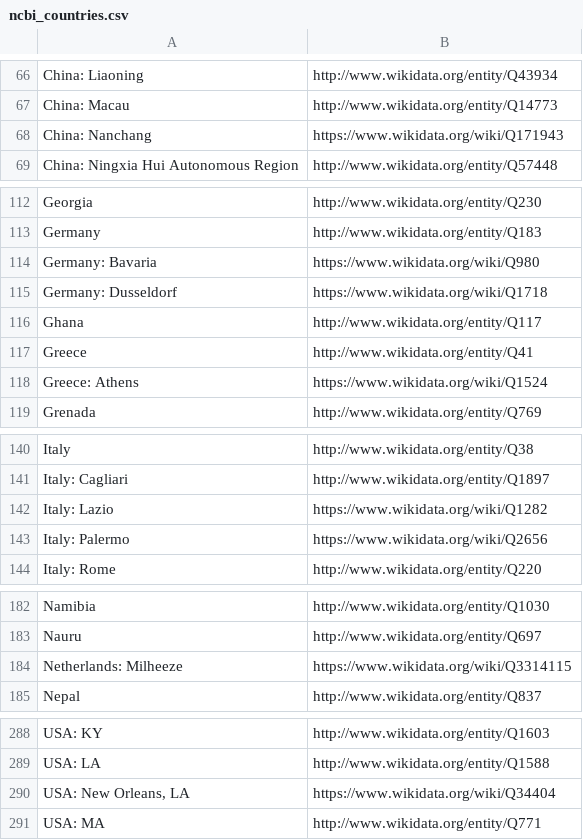
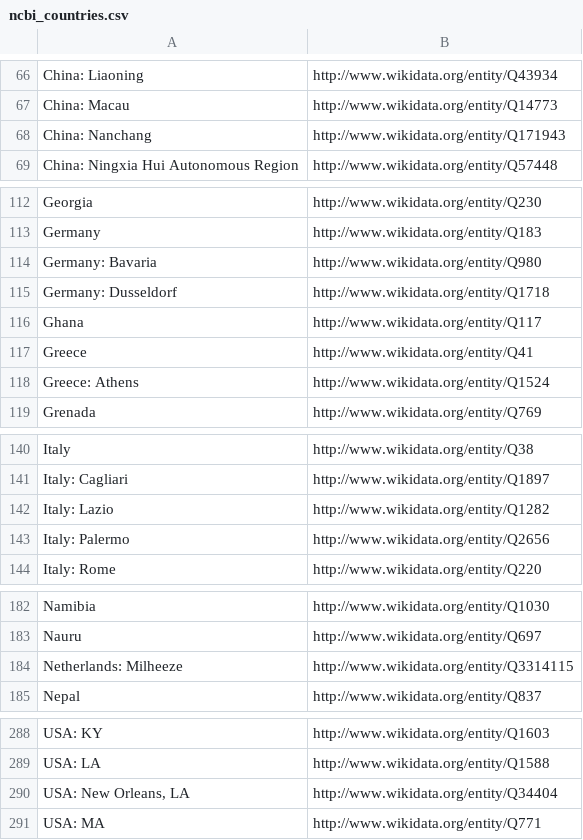
Before and after one commit to pubseq/bh20-seq-resource, a CSV file: scripts/dict_ontology_standardization/ncbi_countries.csv, drawn as a sheet; only a part is shown, gaps mark what is left out.

Commit message:
corrected the wrong entities
http instead of https
entity instead of wiki

```diff
--- a/scripts/dict_ontology_standardization/ncbi_countries.csv
+++ b/scripts/dict_ontology_standardization/ncbi_countries.csv
@@ -67,3 +67,3 @@ China: Liaoning,http://www.wikidata.org/entity/Q43934
 China: Macau,http://www.wikidata.org/entity/Q14773
-China: Nanchang,https://www.wikidata.org/wiki/Q171943
+China: Nanchang,http://www.wikidata.org/entity/Q171943
 China: Ningxia Hui Autonomous Region,http://www.wikidata.org/entity/Q57448
@@ -113,7 +113,7 @@ Georgia,http://www.wikidata.org/entity/Q230
 Germany,http://www.wikidata.org/entity/Q183
-Germany: Bavaria,https://www.wikidata.org/wiki/Q980
-Germany: Dusseldorf,https://www.wikidata.org/wiki/Q1718
+Germany: Bavaria,http://www.wikidata.org/entity/Q980
+Germany: Dusseldorf,http://www.wikidata.org/entity/Q1718
 Ghana,http://www.wikidata.org/entity/Q117
 Greece,http://www.wikidata.org/entity/Q41
-Greece: Athens,https://www.wikidata.org/wiki/Q1524
+Greece: Athens,http://www.wikidata.org/entity/Q1524
 Grenada,http://www.wikidata.org/entity/Q769
@@ -141,4 +141,4 @@ Italy,http://www.wikidata.org/entity/Q38
 Italy: Cagliari,http://www.wikidata.org/entity/Q1897
-Italy: Lazio,https://www.wikidata.org/wiki/Q1282
-Italy: Palermo,https://www.wikidata.org/wiki/Q2656
+Italy: Lazio,http://www.wikidata.org/entity/Q1282
+Italy: Palermo,http://www.wikidata.org/entity/Q2656
 Italy: Rome,http://www.wikidata.org/entity/Q220
@@ -183,3 +183,3 @@ Namibia,http://www.wikidata.org/entity/Q1030
 Nauru,http://www.wikidata.org/entity/Q697
-Netherlands: Milheeze,https://www.wikidata.org/wiki/Q3314115
+Netherlands: Milheeze,http://www.wikidata.org/entity/Q3314115
 Nepal,http://www.wikidata.org/entity/Q837
@@ -289,3 +289,3 @@ USA: KY,http://www.wikidata.org/entity/Q1603
 USA: LA,http://www.wikidata.org/entity/Q1588
-"USA: New Orleans, LA",https://www.wikidata.org/wiki/Q34404
+"USA: New Orleans, LA",http://www.wikidata.org/entity/Q34404
 USA: MA,http://www.wikidata.org/entity/Q771
```
